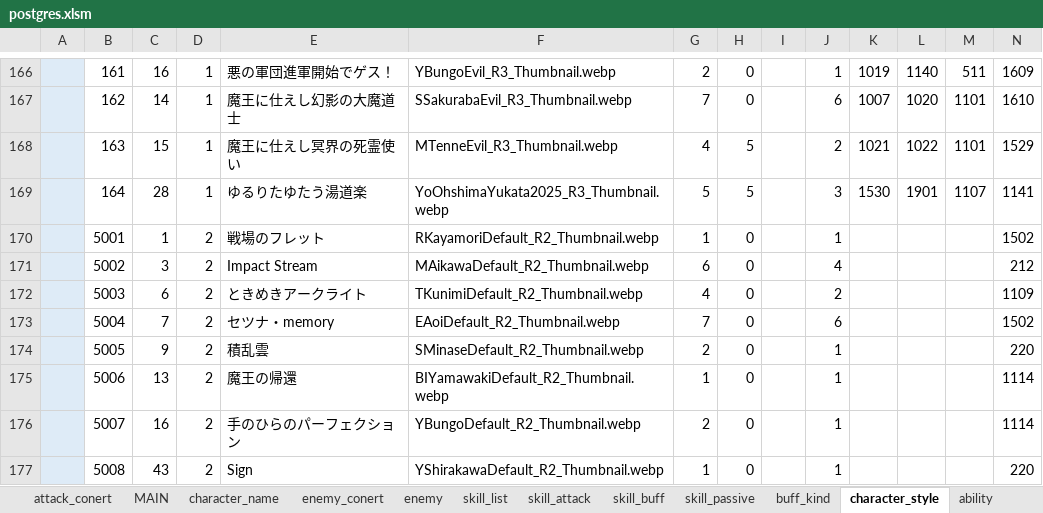
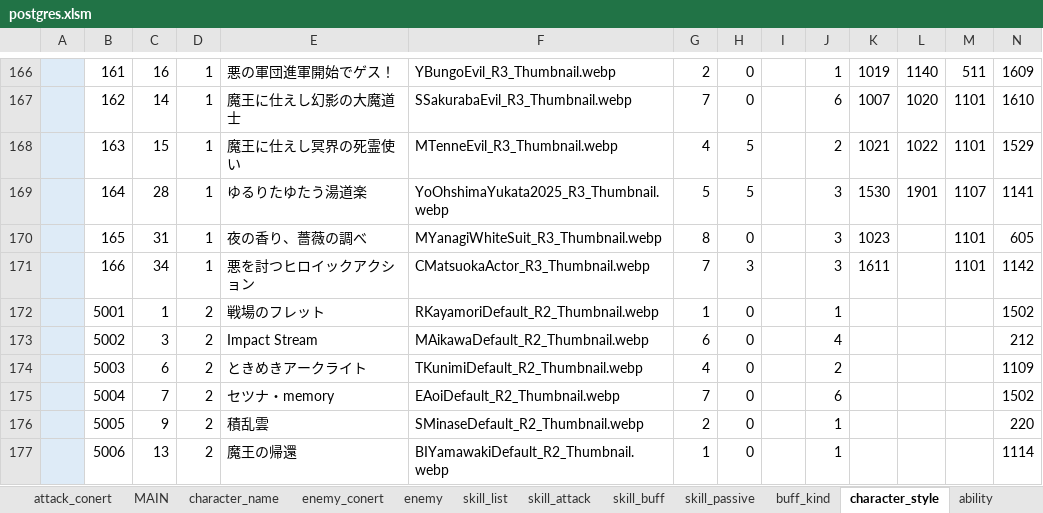
Before and after one commit to reliruleru00/hevburn, an Excel workbook: postgres.xlsm, sheet character_style, drawn as a sheet; only a part is shown, gaps mark what is left out; the shorter side is filled out with more unchanged rows; values as stored, in another font and other column widths than the file's, no borders; charts and pictures not drawn; rows hold the shown columns only; the diff names each change by its address in the sheet, - before the commit and + after, or states it on an @@ line.

```diff
--- a/postgres.xlsm (sheet character_style)
+++ b/postgres.xlsm (sheet character_style)
+row 170:  | 165 | 31 | 1 | 夜の香り、薔薇の調べ | MYanagiWhiteSuit_R3_Thumbnail.webp | 8 | 0 |  | 3 | 1023 |  | 1101 | 605
+row 171:  | 166 | 34 | 1 | 悪を討つヒロイックアクション | CMatsuokaActor_R3_Thumbnail.webp | 7 | 3 |  | 3 | 1611 |  | 1101 | 1142
```
Also changed, not shown: sheet ability, sheet スタイル登録, sheet skill_buff, sheet skill_list, sheet skill_attack, sheet skill_passive, 1 more sheet, hidden cells, 2 other files.
